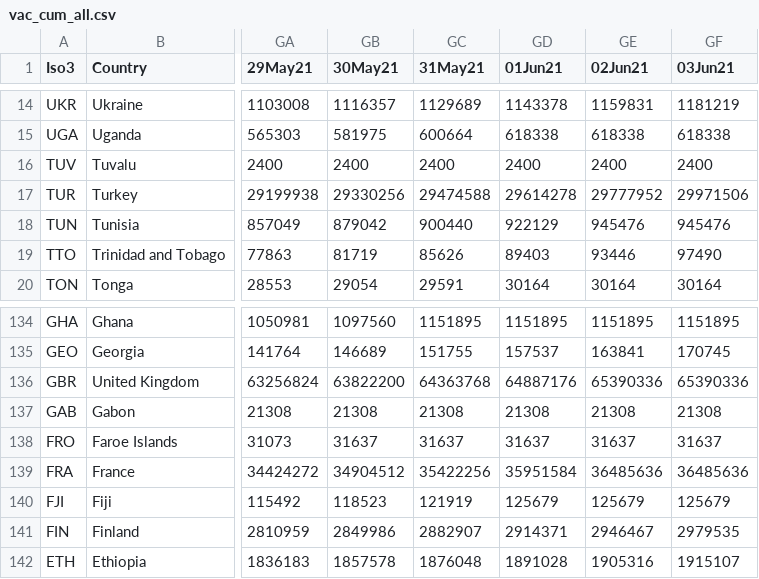
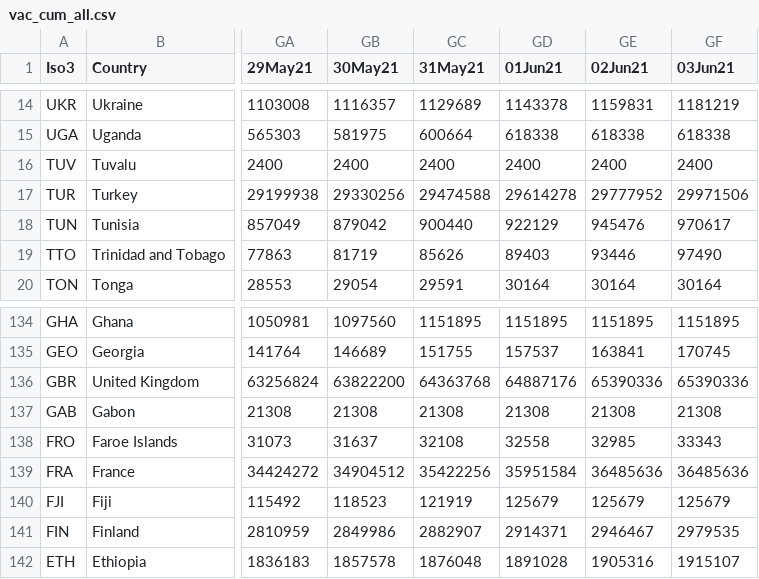
Before and after one commit to camilavalenciaro/COVID19-Flourish, a CSV file: data/vac/vac_cum_all.csv, drawn as a sheet; only a part is shown, gaps mark what is left out; the diff names each change by its address in the sheet, - before the commit and + after, or states it on an @@ line.

```diff
--- a/data/vac/vac_cum_all.csv
+++ b/data/vac/vac_cum_all.csv
-GF18 (03Jun21): 945476
+GF18 (03Jun21): 970617
-GC138 (31May21): 31637
+GC138 (31May21): 32108
-GD138 (01Jun21): 31637
+GD138 (01Jun21): 32558
-GE138 (02Jun21): 31637
+GE138 (02Jun21): 32985
-GF138 (03Jun21): 31637
+GF138 (03Jun21): 33343
```
Also changed, not shown: data/vac/vac_acu_pc_all.csv, data/vac/vac_ch_all.csv, 1 other file.
